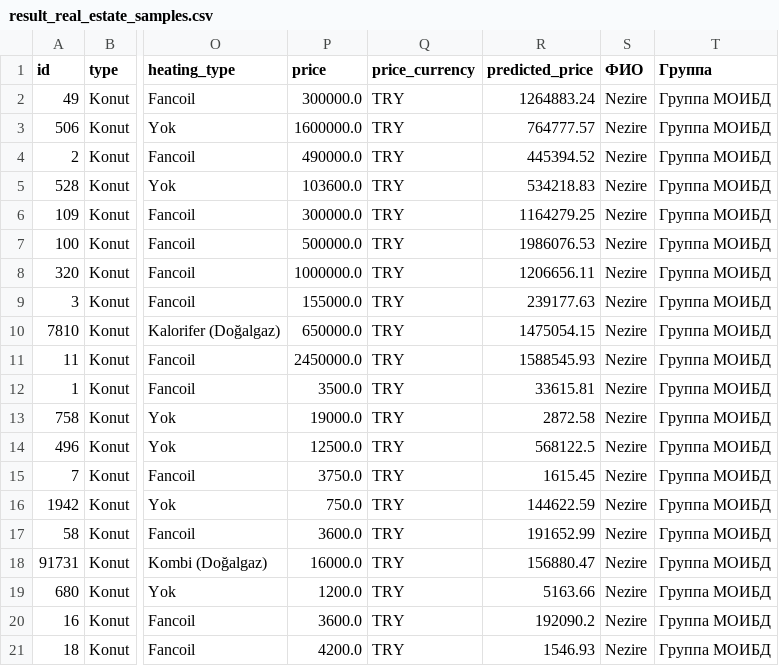
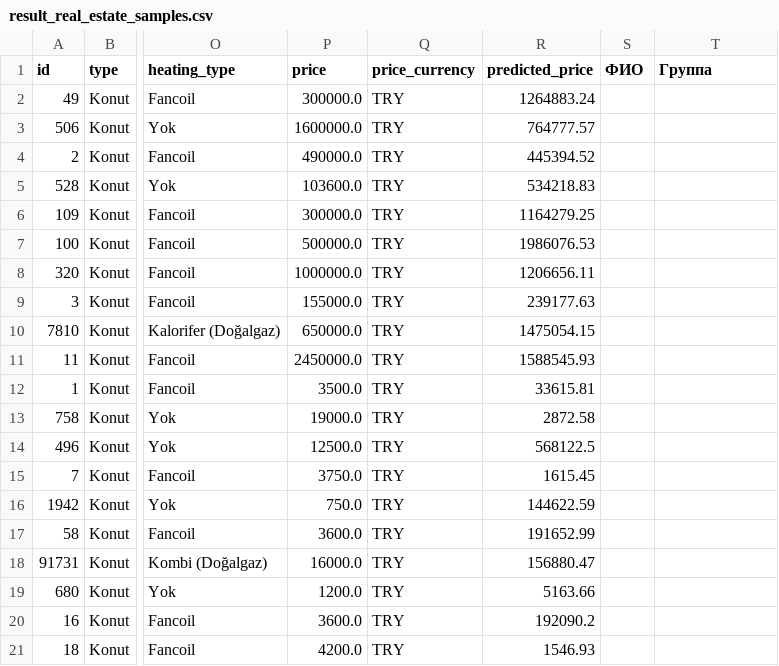
Before and after one commit to maksibatullinarturovich-lab/Moibd, a CSV file: moibd_estate/solo_assignment/result_real_estate_samples.csv, drawn as a sheet; only a part is shown, gaps mark what is left out; the diff names each change by its address in the sheet, - before the commit and + after, or states it on an @@ line.

```diff
--- a/moibd_estate/solo_assignment/result_real_estate_samples.csv
+++ b/moibd_estate/solo_assignment/result_real_estate_samples.csv
-S2:S21 (ФИО): Nezire
+S2:S21 (ФИО): (empty)
-T2:T21 (Группа): Группа МОИБД
+T2:T21 (Группа): (empty)
```
Also changed, not shown: 4 other files.
